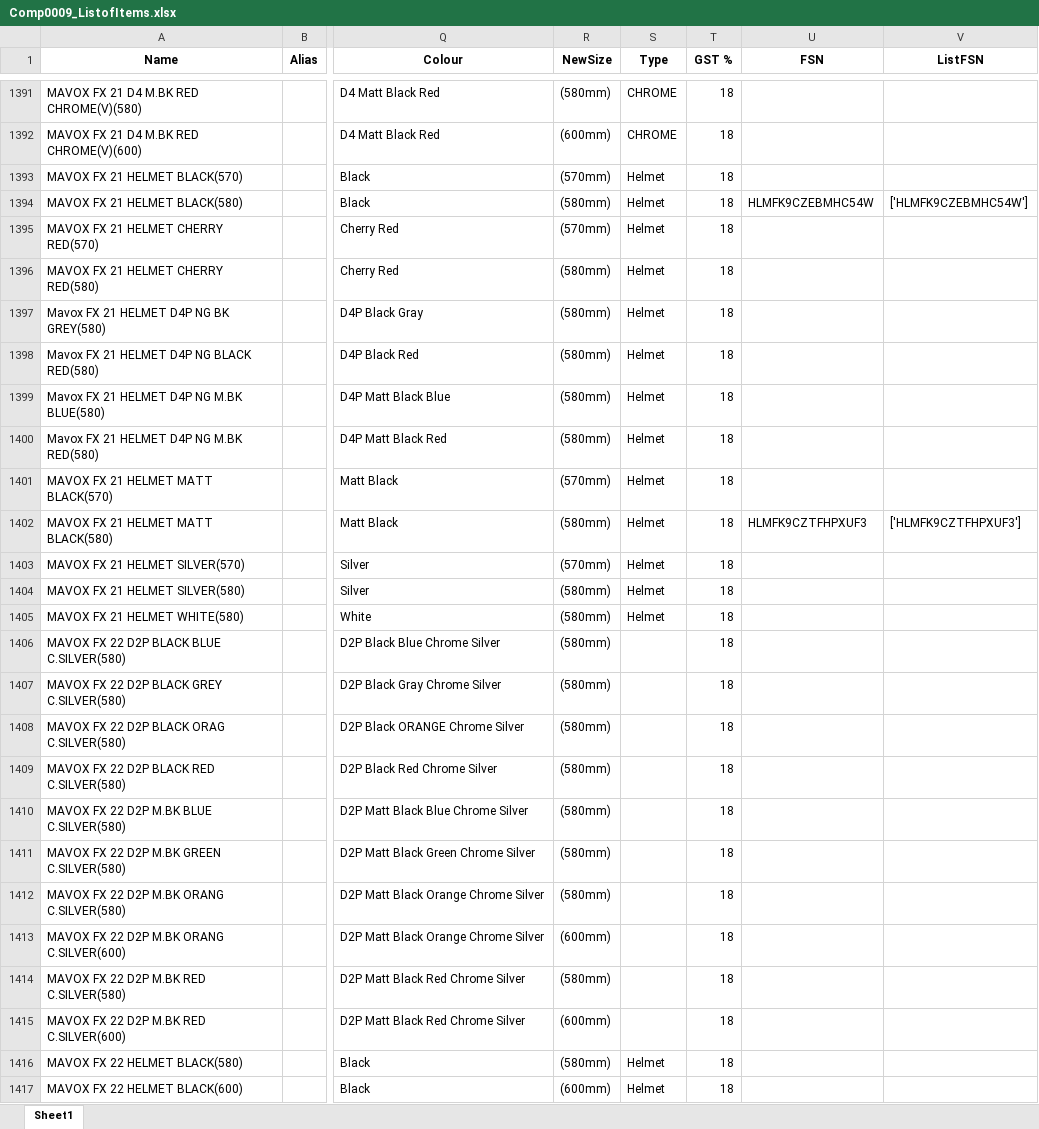
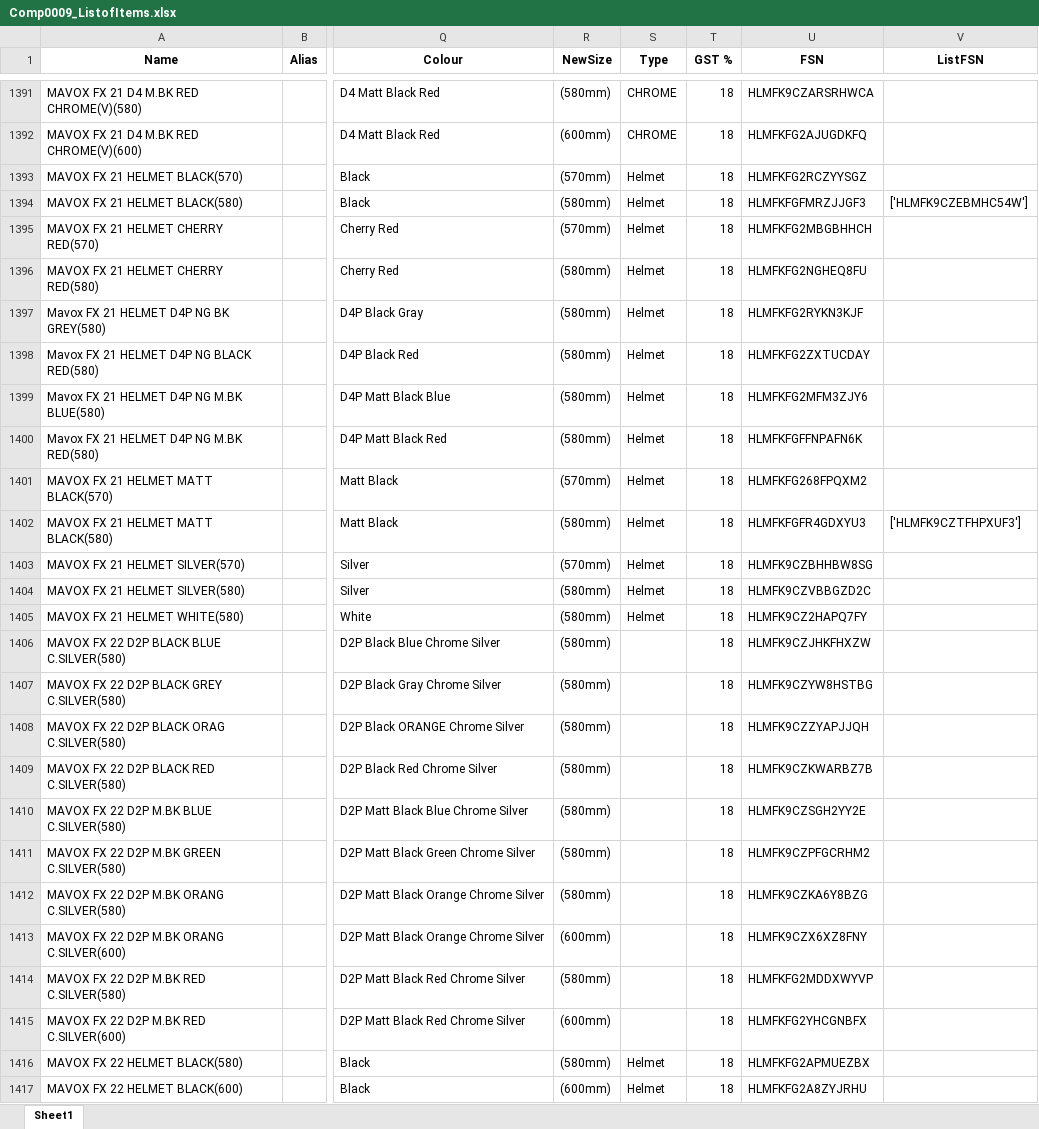
Before and after one commit to ryderautoblr/Automation, an Excel workbook: Bizmate/Comp0009_ListofItems.xlsx, sheet Sheet1, drawn as a sheet; only a part is shown, gaps mark what is left out; values as stored, in another font and other column widths than the file's, no borders; the diff covers the shown part only; the diff names each change by its address in the sheet, - before the commit and + after, or states it on an @@ line.

```diff
--- a/Bizmate/Comp0009_ListofItems.xlsx (sheet Sheet1)
+++ b/Bizmate/Comp0009_ListofItems.xlsx (sheet Sheet1)
-U1391 (FSN): (empty)
+U1391 (FSN): HLMFK9CZARSRHWCA
-U1392 (FSN): (empty)
+U1392 (FSN): HLMFKFG2AJUGDKFQ
-U1393 (FSN): (empty)
+U1393 (FSN): HLMFKFG2RCZYYSGZ
-U1394 (FSN): HLMFK9CZEBMHC54W
+U1394 (FSN): HLMFKFGFMRZJJGF3
-U1395 (FSN): (empty)
+U1395 (FSN): HLMFKFG2MBGBHHCH
-U1396 (FSN): (empty)
+U1396 (FSN): HLMFKFG2NGHEQ8FU
-U1397 (FSN): (empty)
+U1397 (FSN): HLMFKFG2RYKN3KJF
-U1398 (FSN): (empty)
+U1398 (FSN): HLMFKFG2ZXTUCDAY
-U1399 (FSN): (empty)
+U1399 (FSN): HLMFKFG2MFM3ZJY6
-U1400 (FSN): (empty)
+U1400 (FSN): HLMFKFGFFNPAFN6K
-U1401 (FSN): (empty)
+U1401 (FSN): HLMFKFG268FPQXM2
-U1402 (FSN): HLMFK9CZTFHPXUF3
+U1402 (FSN): HLMFKFGFR4GDXYU3
-U1403 (FSN): (empty)
+U1403 (FSN): HLMFK9CZBHHBW8SG
-U1404 (FSN): (empty)
+U1404 (FSN): HLMFK9CZVBBGZD2C
-U1405 (FSN): (empty)
+U1405 (FSN): HLMFK9CZ2HAPQ7FY
-U1406 (FSN): (empty)
+U1406 (FSN): HLMFK9CZJHKFHXZW
-U1407 (FSN): (empty)
+U1407 (FSN): HLMFK9CZYW8HSTBG
-U1408 (FSN): (empty)
+U1408 (FSN): HLMFK9CZZYAPJJQH
-U1409 (FSN): (empty)
+U1409 (FSN): HLMFK9CZKWARBZ7B
-U1410 (FSN): (empty)
+U1410 (FSN): HLMFK9CZSGH2YY2E
-U1411 (FSN): (empty)
+U1411 (FSN): HLMFK9CZPFGCRHM2
-U1412 (FSN): (empty)
+U1412 (FSN): HLMFK9CZKA6Y8BZG
-U1413 (FSN): (empty)
+U1413 (FSN): HLMFK9CZX6XZ8FNY
-U1414 (FSN): (empty)
+U1414 (FSN): HLMFKFG2MDDXWYVP
-U1415 (FSN): (empty)
+U1415 (FSN): HLMFKFG2YHCGNBFX
-U1416 (FSN): (empty)
+U1416 (FSN): HLMFKFG2APMUEZBX
-U1417 (FSN): (empty)
+U1417 (FSN): HLMFKFG2A8ZYJRHU
```
Also changed, not shown: 89 edited cells elsewhere in this sheet, Flipkart/FSN Data From Company/MAVOX helmets - 349 FSN --NLC.XLSX, Flipkart/FSN Data From Company/Sonik Flipkart Helmets database.xlsx, 5 other files.
